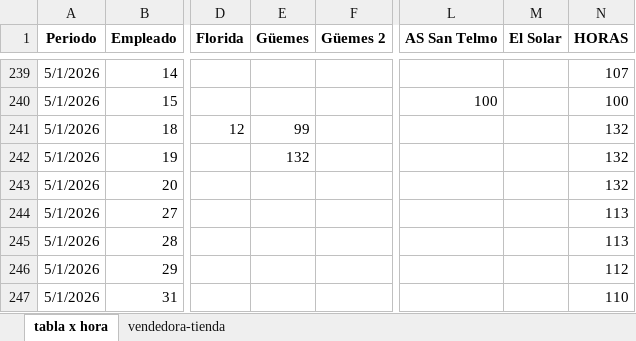
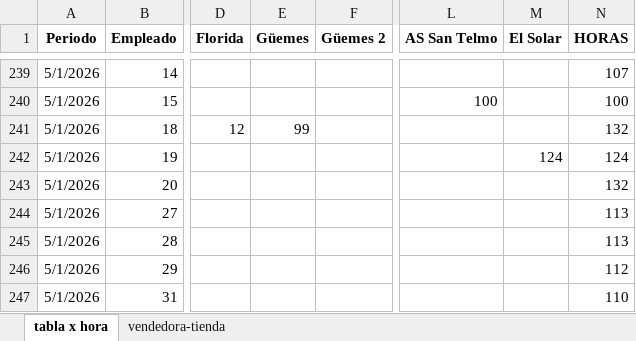
Before and after one commit to valelevite/Reportes, an Excel workbook: Reporte_gastos/Sueldos/Horas trabajadas Tiendas desde 2025-09.xlsx, sheet tabla x hora, drawn as a sheet; only a part is shown, gaps mark what is left out; values as stored, in another font and other column widths than the file's, no borders; the diff names each change by its address in the sheet, - before the commit and + after, or states it on an @@ line.

```diff
--- a/Reporte_gastos/Sueldos/Horas trabajadas Tiendas desde 2025-09.xlsx (sheet tabla x hora)
+++ b/Reporte_gastos/Sueldos/Horas trabajadas Tiendas desde 2025-09.xlsx (sheet tabla x hora)
-E242 (Güemes): 132
+E242 (Güemes): (empty)
-M242 (El Solar): (empty)
+M242 (El Solar): 124
-N242 (HORAS): 132
+N242 (HORAS): 124
```
Also changed, not shown: Presupuestos tiendas/Tabla presupuestos_20265.xlsx, Reporte_gastos/gastos desde 2025-05.xlsx, 9 other files.
